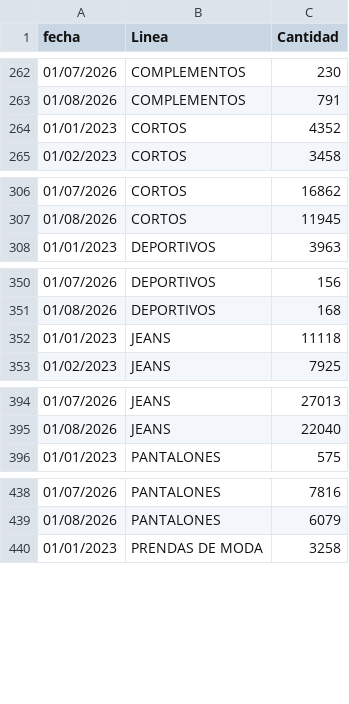
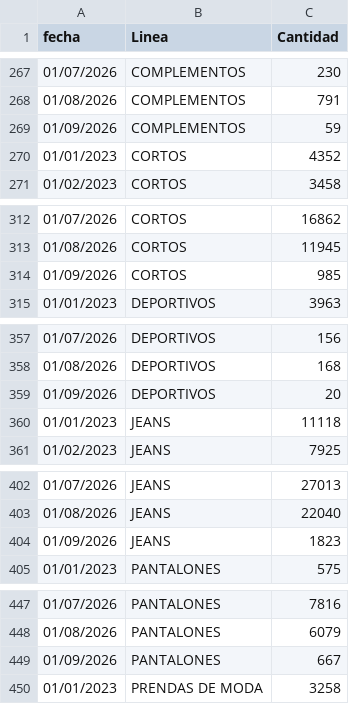
Before and after one commit to CamiloRa98/stopjeans-pronostico, a CSV file: data/Ventas_linea_yoyojeans.csv, drawn as a sheet; only a part is shown, gaps mark what is left out; the diff covers the shown part only.

```diff
--- a/data/Ventas_linea_yoyojeans.csv
+++ b/data/Ventas_linea_yoyojeans.csv
@@ -263,2 +268,3 @@ fecha;Linea;Cantidad
 01/08/2026;COMPLEMENTOS;791
+01/09/2026;COMPLEMENTOS;59
 01/01/2023;CORTOS;4352
@@ -307,2 +313,3 @@ fecha;Linea;Cantidad
 01/08/2026;CORTOS;11945
+01/09/2026;CORTOS;985
 01/01/2023;DEPORTIVOS;3963
@@ -351,2 +358,3 @@ fecha;Linea;Cantidad
 01/08/2026;DEPORTIVOS;168
+01/09/2026;DEPORTIVOS;20
 01/01/2023;JEANS;11118
@@ -395,2 +403,3 @@ fecha;Linea;Cantidad
 01/08/2026;JEANS;22040
+01/09/2026;JEANS;1823
 01/01/2023;PANTALONES;575
@@ -439,2 +448,3 @@ fecha;Linea;Cantidad
 01/08/2026;PANTALONES;6079
+01/09/2026;PANTALONES;667
 01/01/2023;PRENDAS DE MODA;3258
```
Also changed, not shown: 10 added rows elsewhere in this file, data/Ventas_linea_stopjeans.csv.
